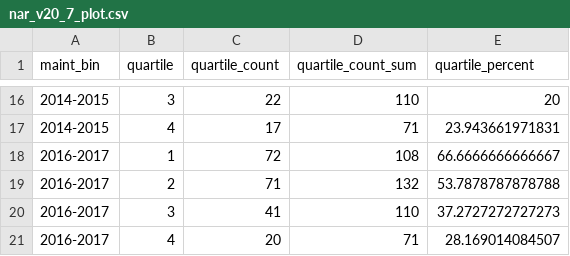
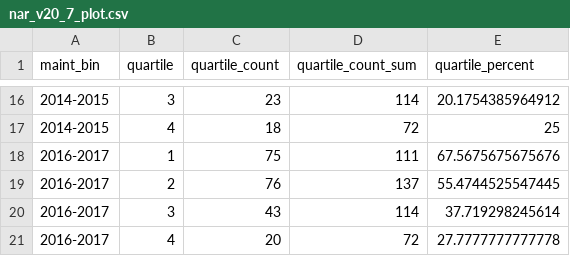
Before and after one commit to 1heidi/nar, a CSV file: nar_v20_7_plot.csv, drawn as a sheet; only a part is shown, gaps mark what is left out; the diff covers the shown part only.

```diff
--- a/nar_v20_7_plot.csv
+++ b/nar_v20_7_plot.csv
@@ -16,6 +16,6 @@
-"2014-2015",3,22,110,20
-"2014-2015",4,17,71,23.943661971831
-"2016-2017",1,72,108,66.6666666666667
-"2016-2017",2,71,132,53.7878787878788
-"2016-2017",3,41,110,37.2727272727273
-"2016-2017",4,20,71,28.169014084507
+"2014-2015",3,23,114,20.1754385964912
+"2014-2015",4,18,72,25
+"2016-2017",1,75,111,67.5675675675676
+"2016-2017",2,76,137,55.4744525547445
+"2016-2017",3,43,114,37.719298245614
+"2016-2017",4,20,72,27.7777777777778
```
Also changed, not shown: 31 edited cells elsewhere in this file, nar_v20_7_tab_2.csv, 2 other files.
